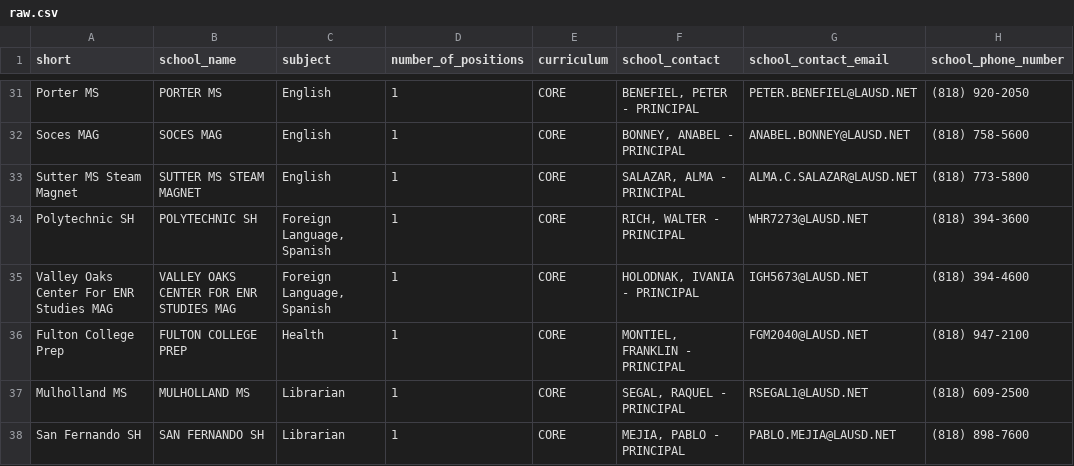
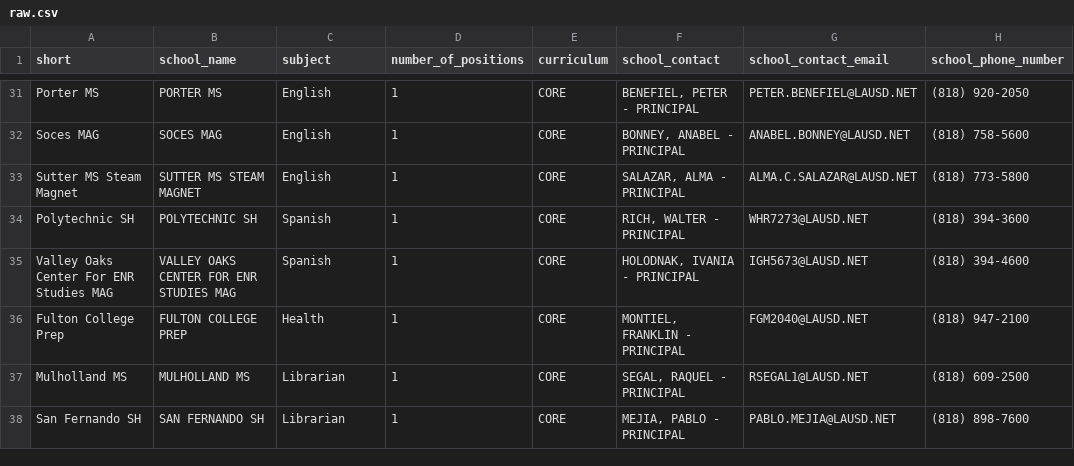
Before and after one commit to dragonandcrane/jobsearchbot, a CSV file: listings/lausd/raw.csv, drawn as a sheet; only a part is shown, gaps mark what is left out; the diff covers the shown part only; the diff names each change by its address in the sheet, - before the commit and + after, or states it on an @@ line.

Commit message:
add non-math listings and allow apply by subject

```diff
--- a/listings/lausd/raw.csv
+++ b/listings/lausd/raw.csv
-C34:C35 (subject): Foreign Language, Spanish
+C34:C35 (subject): Spanish
```
Also changed, not shown: 22 edited cells elsewhere in this file, 2 other files.
